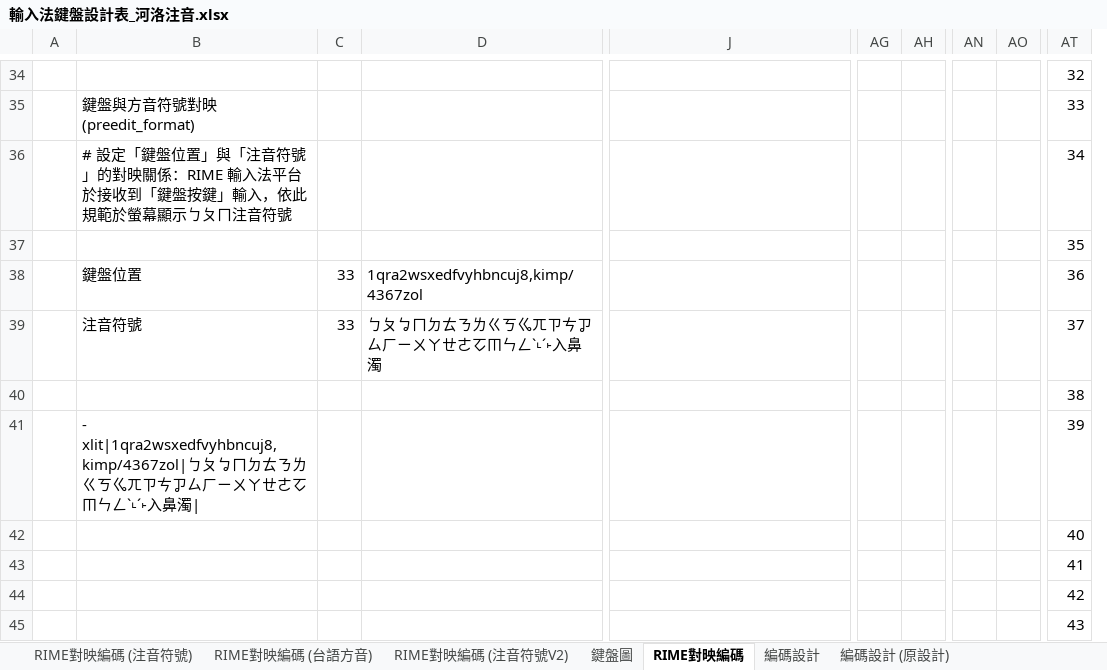
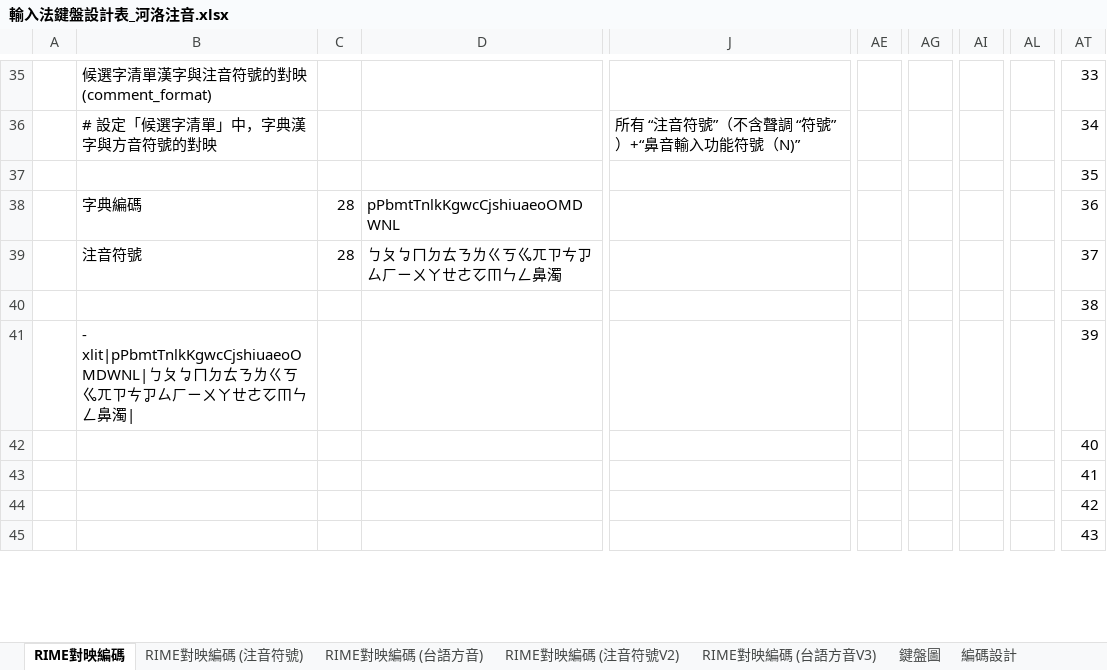
Before and after one commit to AlanJui/rime-tlpa, an Excel workbook: docs/輸入法鍵盤設計表_河洛注音.xlsx, sheet RIME對映編碼, drawn as a sheet; only a part is shown, gaps mark what is left out; values as stored, in another font and other column widths than the file's, no cell formats; charts and pictures not drawn; removed rows and columns are numbered as before the commit, all else as after; rows hold the shown columns only; the diff covers the shown part only; the diff names each change by its address in the sheet, - before the commit and + after, or states it on an @@ line.

```diff
--- a/docs/輸入法鍵盤設計表_河洛注音.xlsx (sheet RIME對映編碼)
+++ b/docs/輸入法鍵盤設計表_河洛注音.xlsx (sheet RIME對映編碼)
+sheet tab: RIME對映編碼 (台語方音V3)
@@ sheet tab order changed: RIME對映編碼 | RIME對映編碼 (注音符號) | RIME對映編碼 (台語方音) | RIME對映編碼 (注音符號V2) | RIME對映編碼 (台語方音V3) | 鍵盤圖 | 編碼設計 @@
+column AE, empty
+column AG, empty
-column AG, empty
-column AH, empty
+column AI, empty
+column AL, empty
-column AN, empty
-column AO, empty
-B35: (empty)
+B35: 候選字清單漢字與注音符號的對映 (comment_format)
-AT35: 32
+AT35: 33
-B36: 鍵盤與方音符號對映 (preedit_format)
+B36: # 設定「候選字清單」中，字典漢字與方音符號的對映
-J36: (empty)
+J36: 所有 “注音符號”（不含聲調 “符號” ）+“鼻音輸入功能符號（N)”
-AT36: 33
+AT36: 34
-row 36:  | # 設定「鍵盤位置」與「注音符號」的對映關係：RIME 輸入法平台於接收到「鍵盤按鍵」輸入，依此規範於螢幕顯示ㄅㄆㄇ注音符號 |  |  |  |  |  |  |  | 34
-B38: 鍵盤位置
+B38: 字典編碼
-C38:C39: 33
+C38:C39: 28
-D38: 1qra2wsxedfvyhbncuj8,kimp/4367zol
+D38: pPbmtTnlkKgwcCjshiuaeoOMDWNL
-D39: ㄅㄆㆠㄇㄉㄊㄋㄌㄍㄎㆣㄫㄗㄘㆡㄙㄏㄧㄨㄚㄝㄜㆦㆬㄣㄥˋ˪ˊ˫入鼻濁
+D39: ㄅㄆㆠㄇㄉㄊㄋㄌㄍㄎㆣㄫㄗㄘㆡㄙㄏㄧㄨㄚㄝㄜㆦㆬㄣㄥ鼻濁
-B41: - xlit|1qra2wsxedfvyhbncuj8,kimp/4367zol|ㄅㄆㆠㄇㄉㄊㄋㄌㄍㄎㆣㄫㄗㄘㆡㄙㄏㄧㄨㄚㄝㄜㆦㆬㄣㄥˋ˪ˊ˫入鼻濁|
+B41: - xlit|pPbmtTnlkKgwcCjshiuaeoOMDWNL|ㄅㄆㆠㄇㄉㄊㄋㄌㄍㄎㆣㄫㄗㄘㆡㄙㄏㄧㄨㄚㄝㄜㆦㆬㄣㄥ鼻濁|
```
Also changed, not shown: 10 added rows, 9 removed rows and 39 edited cells elsewhere in this sheet, sheet RIME對映編碼 (台語方音), cell formats, formulas that keep their value, charts or pictures, 3 other files.
